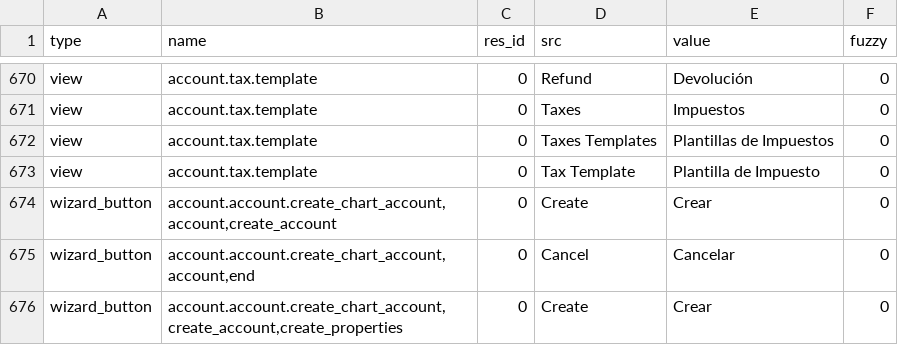
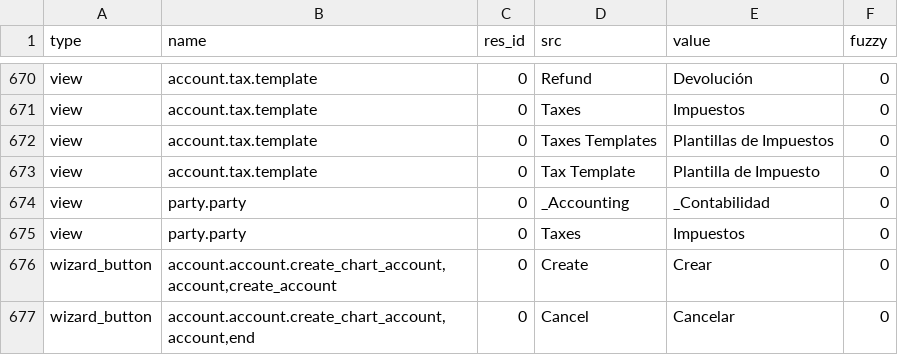
Before and after one commit to coopengo/account, a CSV file: es_ES.csv, drawn as a sheet; only a part is shown, gaps mark what is left out; the shorter side is filled out with more unchanged rows.

Commit message:
Updating Spanish Translation

```diff
--- a/es_ES.csv
+++ b/es_ES.csv
@@ -680,2 +680,4 @@ view,account.tax.template,0,Taxes Templates,Plantillas de Impuestos,0
 view,account.tax.template,0,Tax Template,Plantilla de Impuesto,0
+view,party.party,0,_Accounting,_Contabilidad,0
+view,party.party,0,Taxes,Impuestos,0
 wizard_button,"account.account.create_chart_account,account,create_account",0,Create,Crear,0
```
